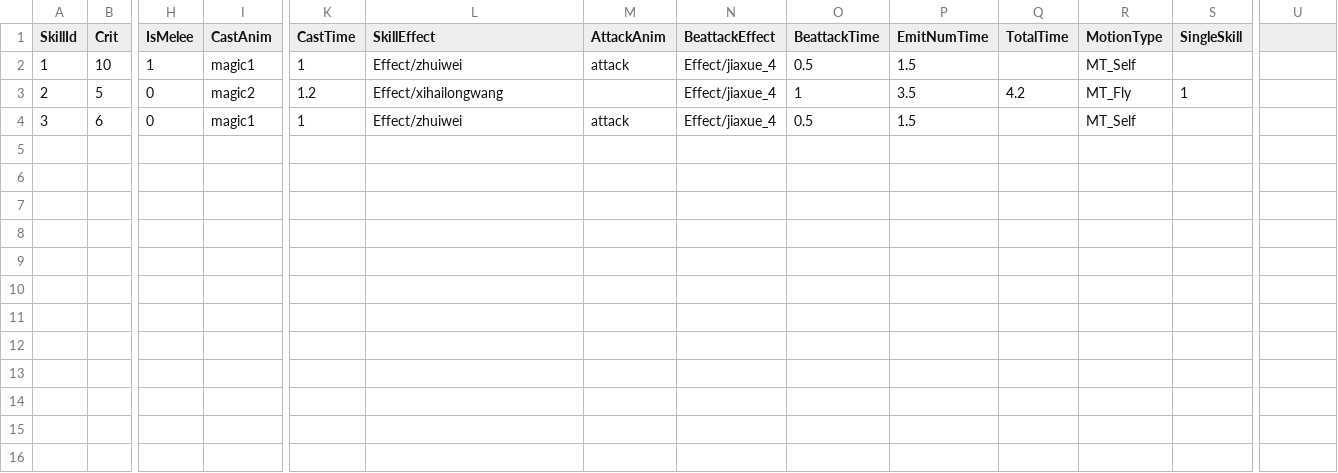
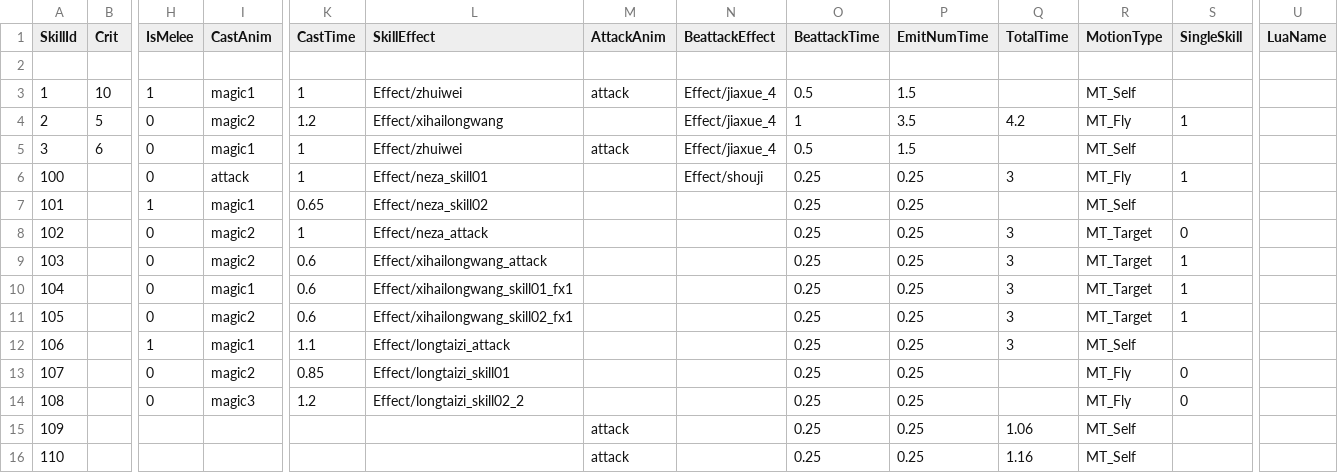
Before and after one commit to kevinnewkevin/xiyou, a CSV file: trunk/config/tables/skill.csv, drawn as a sheet; only a part is shown, gaps mark what is left out; rows hold the shown columns only; the diff names each change by its address in the sheet, - before the commit and + after, or states it on an @@ line.

```diff
--- a/trunk/config/tables/skill.csv
+++ b/trunk/config/tables/skill.csv
-U1: (empty)
+U1: LuaName
+row 2: (empty)
+row 6: 100 |  | 0 | attack | 1 | Effect/neza_skill01 |  | Effect/shouji | 0.25 | 0.25 | 3 | MT_Fly | 1
+row 7: 101 |  | 1 | magic1 | 0.65 | Effect/neza_skill02 |  |  | 0.25 | 0.25 |  | MT_Self
+row 8: 102 |  | 0 | magic2 | 1 | Effect/neza_attack |  |  | 0.25 | 0.25 | 3 | MT_Target | 0
+row 9: 103 |  | 0 | magic2 | 0.6 | Effect/xihailongwang_attack |  |  | 0.25 | 0.25 | 3 | MT_Target | 1
+row 10: 104 |  | 0 | magic1 | 0.6 | Effect/xihailongwang_skill01_fx1 |  |  | 0.25 | 0.25 | 3 | MT_Target | 1
+row 11: 105 |  | 0 | magic2 | 0.6 | Effect/xihailongwang_skill02_fx1 |  |  | 0.25 | 0.25 | 3 | MT_Target | 1
+row 12: 106 |  | 1 | magic1 | 1.1 | Effect/longtaizi_attack |  |  | 0.25 | 0.25 | 3 | MT_Self
+row 13: 107 |  | 0 | magic2 | 0.85 | Effect/longtaizi_skill01 |  |  | 0.25 | 0.25 |  | MT_Fly | 0
+row 14: 108 |  | 0 | magic3 | 1.2 | Effect/longtaizi_skill02_2 |  |  | 0.25 | 0.25 |  | MT_Fly | 0
+row 15: 109 |  |  |  |  |  | attack |  | 0.25 | 0.25 | 1.06 | MT_Self
+row 16: 110 |  |  |  |  |  | attack |  | 0.25 | 0.25 | 1.16 | MT_Self
```
Also changed, not shown: trunk/config/tables/entity.csv, 1 other file.
